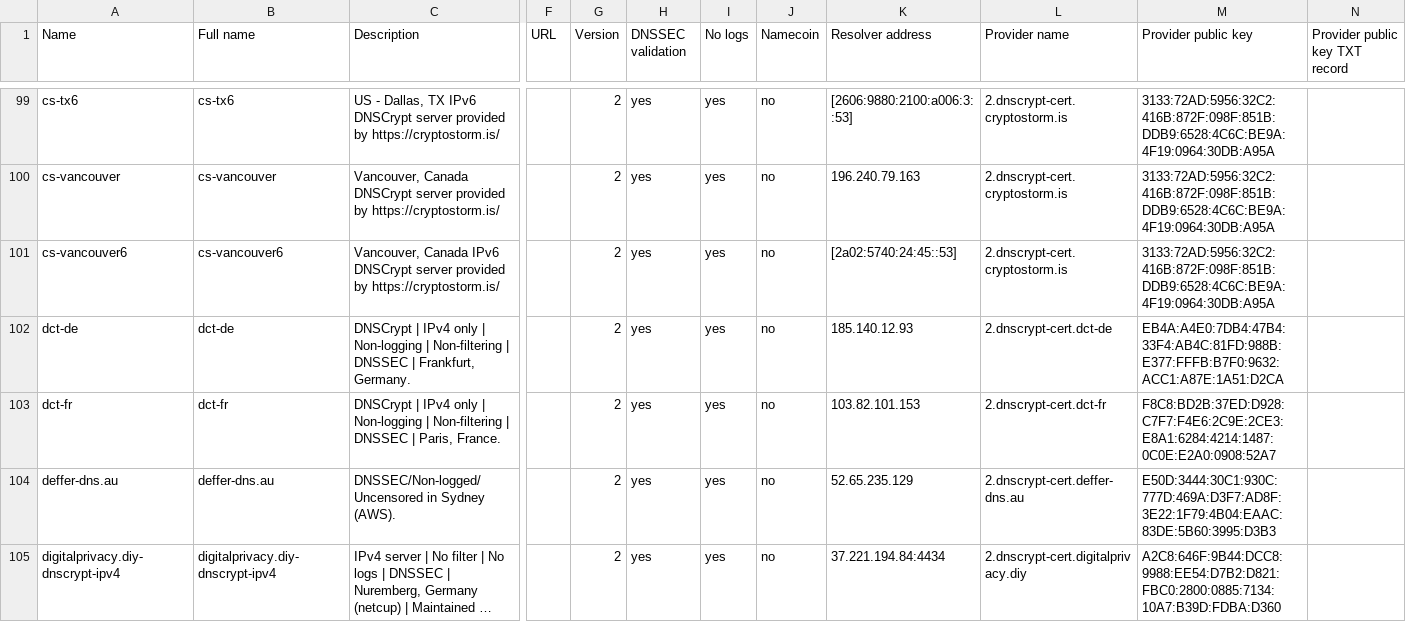
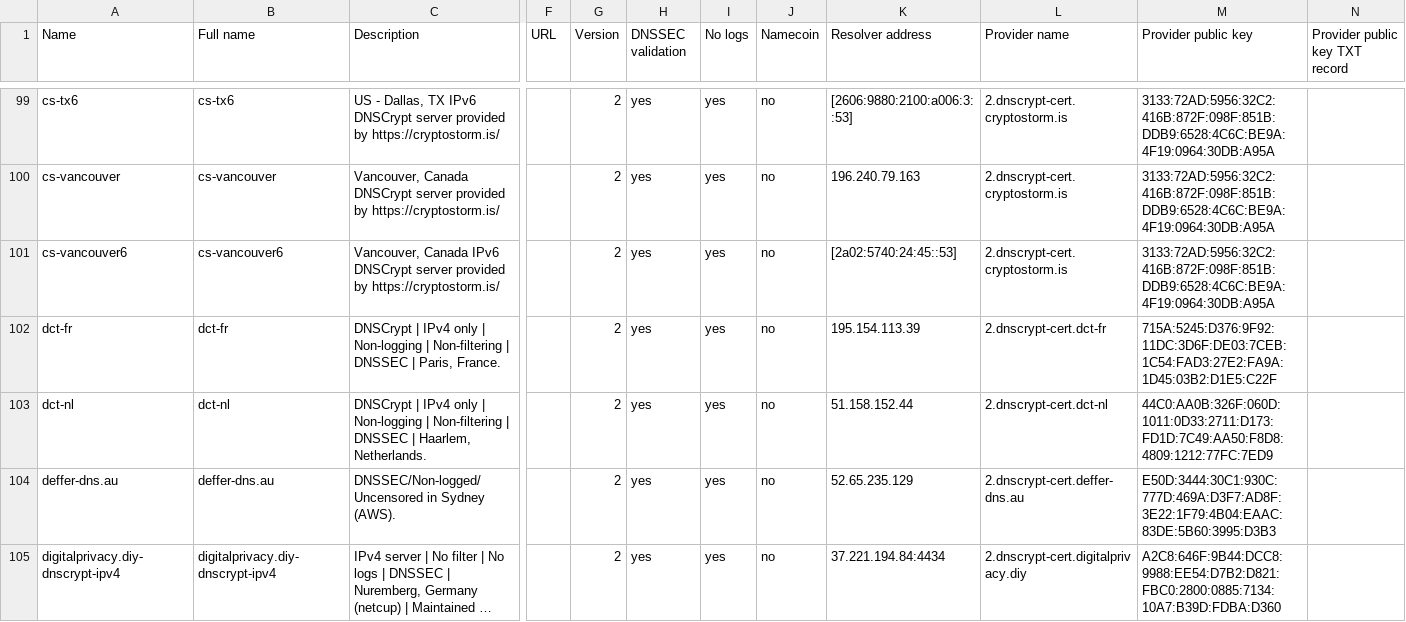
Before and after one commit to DNSCrypt/dnscrypt-resolvers, a CSV file: v1/dnscrypt-resolvers.csv, drawn as a sheet; only a part is shown, gaps mark what is left out; long unchanged cells end in …; removed rows and columns are numbered as before the commit, all else as after; rows hold the shown columns only; the diff names each change by its address in the sheet, - before the commit and + after, or states it on an @@ line.

```diff
--- a/v1/dnscrypt-resolvers.csv
+++ b/v1/dnscrypt-resolvers.csv
-row 102: dct-de | dct-de | DNSCrypt | IPv4 only | Non-logging | Non-filtering | DNSSEC | Frankfurt, Germany. |  | 2 | yes | yes | no | 185.140.12.93 | 2.dnscrypt-cert.dct-de | EB4A:A4E0:7DB4:47B4:33F4:AB4C:81FD:988B:E377:FFFB:B7F0:9632:ACC1:A87E:1A51:D2CA
-K102 (Resolver address): 103.82.101.153
+K102 (Resolver address): 195.154.113.39
-M102 (Provider public key): F8C8:BD2B:37ED:D928:C7F7:F4E6:2C9E:2CE3:E8A1:6284:4214:1487:0C0E:E2A0:0908:52A7
+M102 (Provider public key): 715A:5245:D376:9F92:11DC:3D6F:DE03:7CEB:1C54:FAD3:27E2:FA9A:1D45:03B2:D1E5:C22F
+row 103: dct-nl | dct-nl | DNSCrypt | IPv4 only | Non-logging | Non-filtering | DNSSEC | Haarlem, Netherlands. |  | 2 | yes | yes | no | 51.158.152.44 | 2.dnscrypt-cert.dct-nl | 44C0:AA0B:326F:060D:1011:0D33:2711:D173:FD1D:7C49:AA50:F8D8:4809:1212:77FC:7ED9
```
Also changed, not shown: 4 other files.
